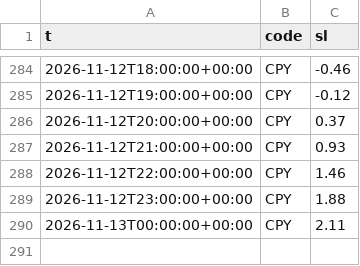
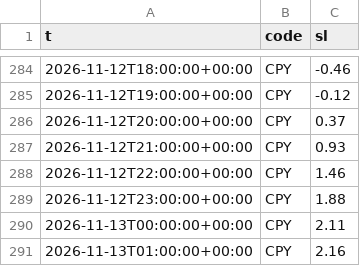
Before and after one commit to dc18sagittariuz/mwa-ec-map, a CSV file: data/history/tide/2026-11.csv, drawn as a sheet; only a part is shown, gaps mark what is left out.

```diff
--- a/data/history/tide/2026-11.csv
+++ b/data/history/tide/2026-11.csv
@@ -290 +290,2 @@ t,code,sl
 2026-11-13T00:00:00+00:00,CPY,2.11
+2026-11-13T01:00:00+00:00,CPY,2.16
```
Also changed, not shown: data/history/raw/2026-11.csv, 3 other files.
